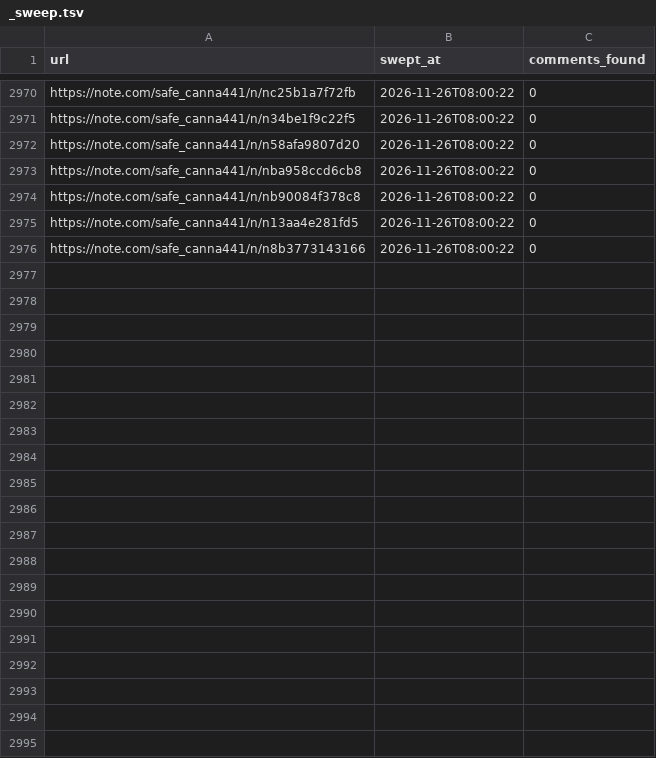
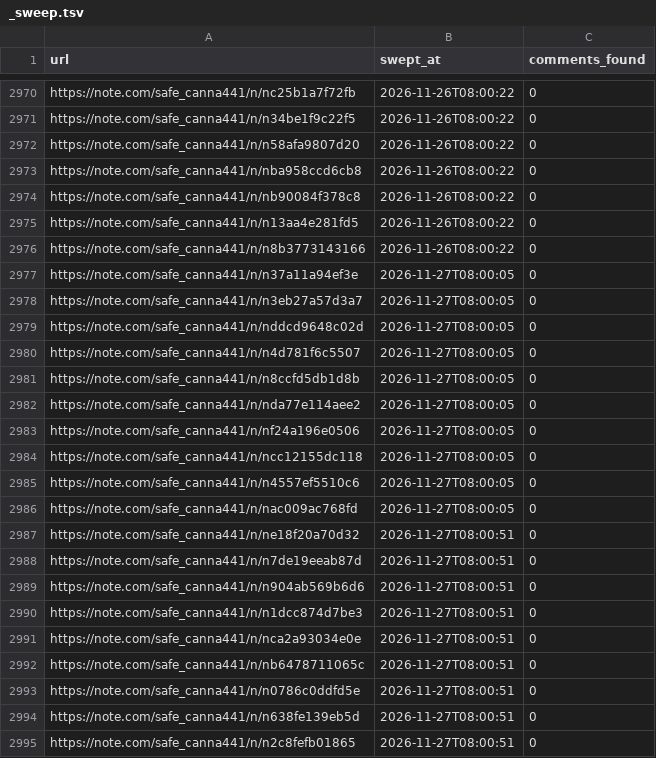
Before and after one commit to tyutyutakokaina81-netizen/agent-team, a TSV file: ops/comments/_sweep.tsv, drawn as a sheet; only a part is shown, gaps mark what is left out; the diff covers the shown part only.

```diff
--- a/ops/comments/_sweep.tsv
+++ b/ops/comments/_sweep.tsv
@@ -2976 +2976,20 @@ https://note.com/safe_canna441/n/n13aa4e281fd5	2026-11-26T08:00:22	0
 https://note.com/safe_canna441/n/n8b3773143166	2026-11-26T08:00:22	0
+https://note.com/safe_canna441/n/n37a11a94ef3e	2026-11-27T08:00:05	0
+https://note.com/safe_canna441/n/n3eb27a57d3a7	2026-11-27T08:00:05	0
+https://note.com/safe_canna441/n/nddcd9648c02d	2026-11-27T08:00:05	0
+https://note.com/safe_canna441/n/n4d781f6c5507	2026-11-27T08:00:05	0
+https://note.com/safe_canna441/n/n8ccfd5db1d8b	2026-11-27T08:00:05	0
+https://note.com/safe_canna441/n/nda77e114aee2	2026-11-27T08:00:05	0
+https://note.com/safe_canna441/n/nf24a196e0506	2026-11-27T08:00:05	0
+https://note.com/safe_canna441/n/ncc12155dc118	2026-11-27T08:00:05	0
+https://note.com/safe_canna441/n/n4557ef5510c6	2026-11-27T08:00:05	0
+https://note.com/safe_canna441/n/nac009ac768fd	2026-11-27T08:00:05	0
+https://note.com/safe_canna441/n/ne18f20a70d32	2026-11-27T08:00:51	0
+https://note.com/safe_canna441/n/n7de19eeab87d	2026-11-27T08:00:51	0
+https://note.com/safe_canna441/n/n904ab569b6d6	2026-11-27T08:00:51	0
+https://note.com/safe_canna441/n/n1dcc874d7be3	2026-11-27T08:00:51	0
+https://note.com/safe_canna441/n/nca2a93034e0e	2026-11-27T08:00:51	0
+https://note.com/safe_canna441/n/nb6478711065c	2026-11-27T08:00:51	0
+https://note.com/safe_canna441/n/n0786c0ddfd5e	2026-11-27T08:00:51	0
+https://note.com/safe_canna441/n/n638fe139eb5d	2026-11-27T08:00:51	0
+https://note.com/safe_canna441/n/n2c8fefb01865	2026-11-27T08:00:51	0
```
Also changed, not shown: 21 added rows elsewhere in this file, 3 other files.
